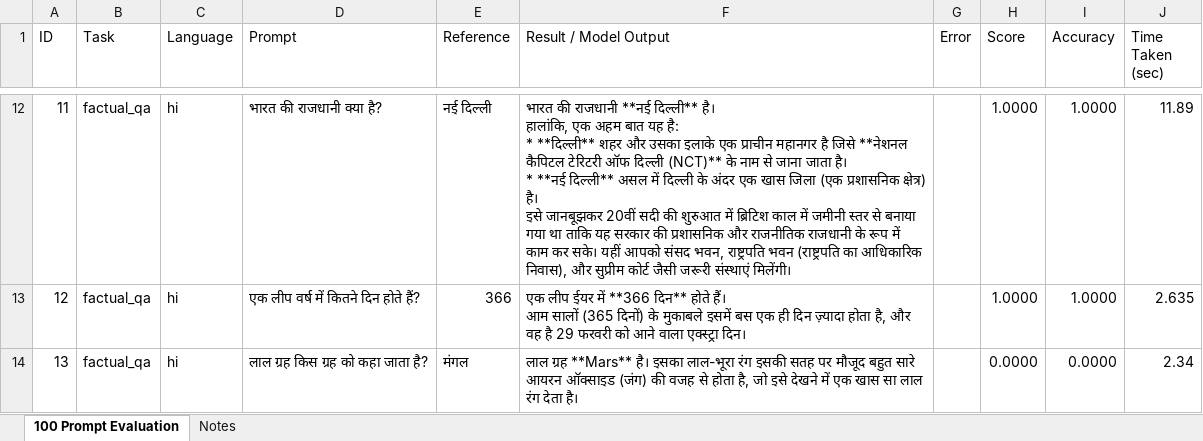
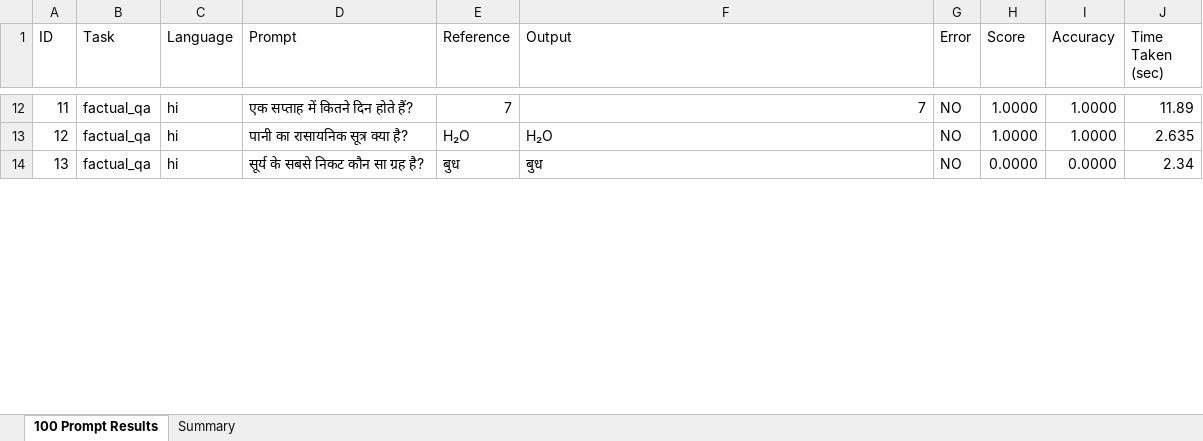
Before and after one commit to Yashwanth01062000/Sarvam-M-Baseline-Eval--Task, an Excel workbook: Sarvam 100 Prompts Results.xlsx, sheet 100 Prompt Results, drawn as a sheet; only a part is shown, gaps mark what is left out; values as stored, in another font and other column widths than the file's, no cell formats; ↵ is a line break in a cell; the diff covers the shown part only; the diff names each change by its address in the sheet, - before the commit and + after, or states it on an @@ line.

```diff
--- a/Sarvam 100 Prompts Results.xlsx (sheet 100 Prompt Results)
+++ b/Sarvam 100 Prompts Results.xlsx (sheet 100 Prompt Results)
-sheet tab: 100 Prompt Evaluation
+sheet tab: 100 Prompt Results
-sheet tab: Notes
+sheet tab: Summary
-F1: Result / Model Output
+F1: Output
-D12 (Prompt): भारत की राजधानी क्या है?
+D12 (Prompt): एक सप्ताह में कितने दिन होते हैं?
-E12 (Reference): नई दिल्ली
+E12 (Reference): 7
-F12 (Output): भारत की राजधानी **नई दिल्ली** है। ↵ हालांकि, एक अहम बात यह है: ↵ * **दिल्ली** शहर और उसका इलाके एक प्राचीन महानगर है जिसे **नेशनल कैपिटल टेरिटरी ऑफ दिल्ली (NCT)** के नाम से जाना जाता है। ↵ * **नई दिल्ली** असल में दिल्ली के अंदर एक खास जिला (एक प्रशासनिक क्षेत्र) है। ↵ इसे जानबूझकर 20वीं सदी की शुरुआत में ब्रिटिश काल में जमीनी स्तर से बनाया गया था ताकि यह सरकार की प्रशासनिक और राजनीतिक राजधानी के रूप में काम कर सके। यहीं आपको संसद भवन, राष्ट्रपति भवन (राष्ट्रपति का आधिकारिक निवास), और सुप्रीम कोर्ट जैसी जरूरी संस्थाएं मिलेंगी।
+F12 (Output): 7
-G12:G14 (Error): (empty)
+G12:G14 (Error): NO
-D13 (Prompt): एक लीप वर्ष में कितने दिन होते हैं?
+D13 (Prompt): पानी का रासायनिक सूत्र क्या है?
-E13 (Reference): 366
+E13 (Reference): H₂O
-F13 (Output): एक लीप ईयर में **366 दिन** होते हैं। ↵ आम सालों (365 दिनों) के मुकाबले इसमें बस एक ही दिन ज़्यादा होता है, और वह है 29 फरवरी को आने वाला एक्स्ट्रा दिन।
+F13 (Output): H₂O
-D14 (Prompt): लाल ग्रह किस ग्रह को कहा जाता है?
+D14 (Prompt): सूर्य के सबसे निकट कौन सा ग्रह है?
-E14 (Reference): मंगल
+E14 (Reference): बुध
-F14 (Output): लाल ग्रह **Mars** है। इसका लाल-भूरा रंग इसकी सतह पर मौजूद बहुत सारे आयरन ऑक्साइड (जंग) की वजह से होता है, जो इसे देखने में एक खास सा लाल रंग देता है।
+F14 (Output): बुध
```
Also changed, not shown: 428 edited cells elsewhere in this sheet, sheet Summary, cell formats, 7 other files.
